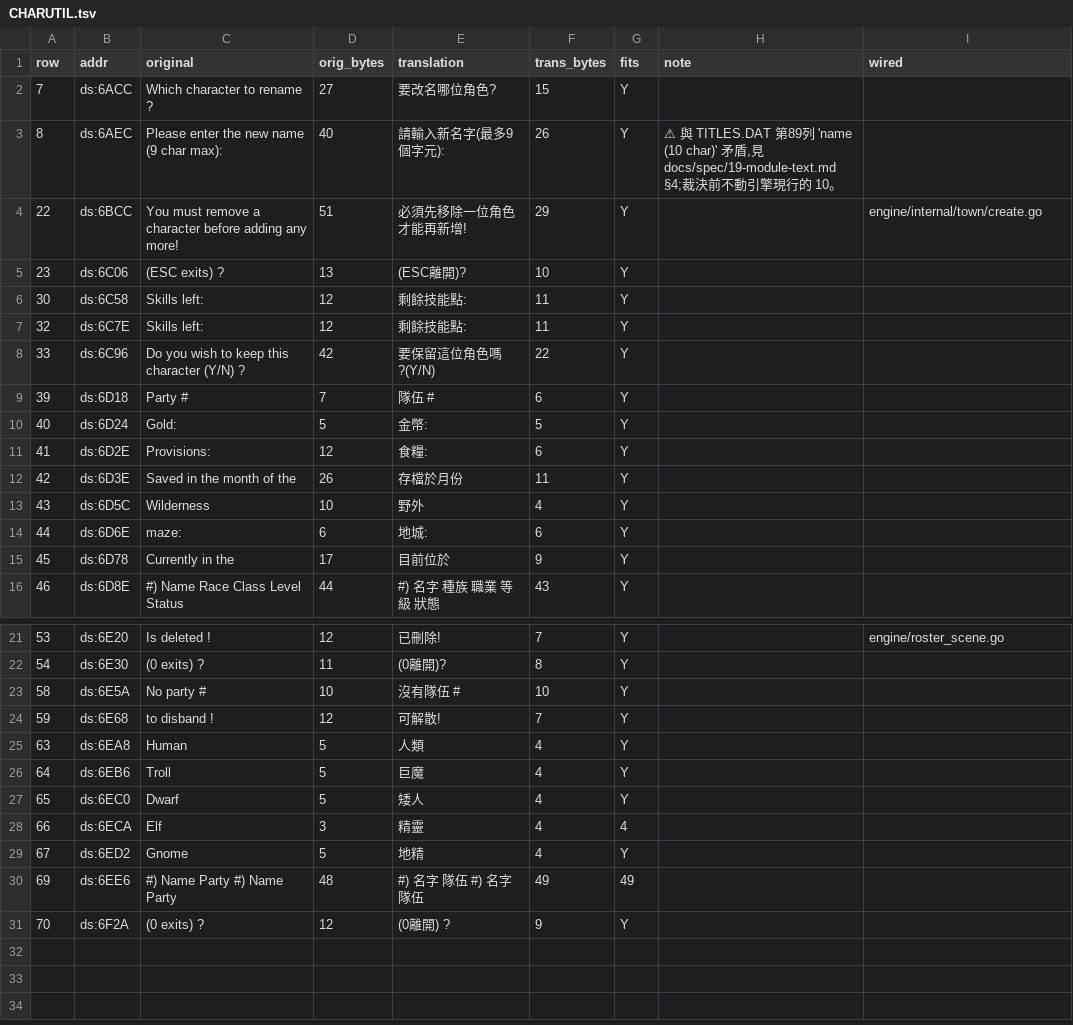
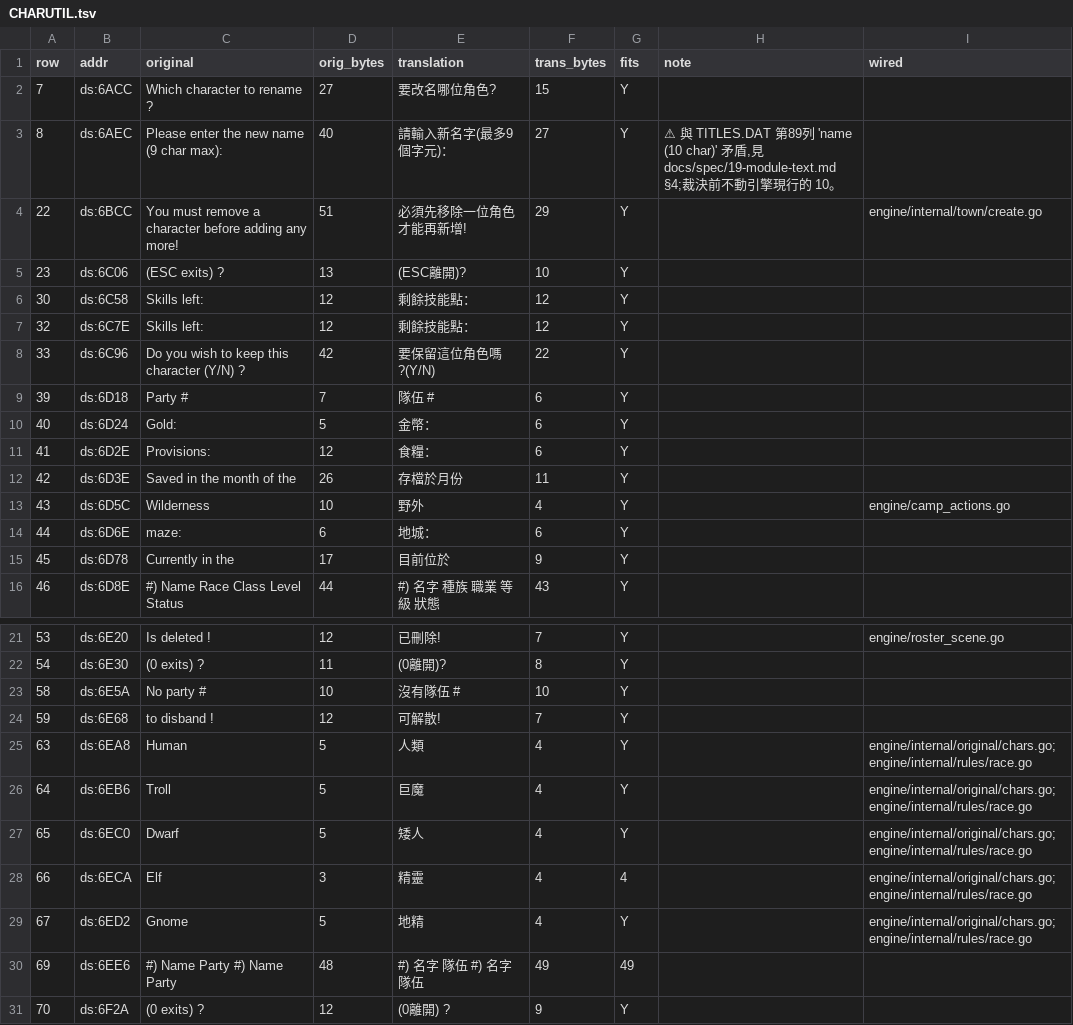
Before and after one commit to wicanr2/shard_of_spring_cht, a TSV file: translations/module-text/CHARUTIL.tsv, drawn as a sheet; only a part is shown, gaps mark what is left out.

```diff
--- a/translations/module-text/CHARUTIL.tsv
+++ b/translations/module-text/CHARUTIL.tsv
@@ -2,14 +2,14 @@ row	addr	original	orig_bytes	translation	trans_bytes	fits	note	wired
 7	ds:6ACC	Which character to rename ?	27	要改名哪位角色?	15	Y		
-8	ds:6AEC	Please enter the new name (9 char max): 	40	請輸入新名字(最多9個字元):	26	Y	⚠ 與 TITLES.DAT 第89列 'name (10 char)' 矛盾,見 docs/spec/19-module-text.md §4;裁決前不動引擎現行的 10。	
+8	ds:6AEC	Please enter the new name (9 char max): 	40	請輸入新名字(最多9個字元)：	27	Y	⚠ 與 TITLES.DAT 第89列 'name (10 char)' 矛盾,見 docs/spec/19-module-text.md §4;裁決前不動引擎現行的 10。	
 22	ds:6BCC	You must remove a character before adding any more!	51	必須先移除一位角色才能再新增!	29	Y		engine/internal/town/create.go
 23	ds:6C06	(ESC exits) ?	13	(ESC離開)?	10	Y		
-30	ds:6C58	Skills left:	12	剩餘技能點:	11	Y		
-32	ds:6C7E	Skills left:	12	剩餘技能點:	11	Y		
+30	ds:6C58	Skills left:	12	剩餘技能點：	12	Y		
+32	ds:6C7E	Skills left:	12	剩餘技能點：	12	Y		
 33	ds:6C96	Do you wish to keep this character (Y/N) ?	42	要保留這位角色嗎?(Y/N)	22	Y		
 39	ds:6D18	Party #	7	隊伍 #	6	Y		
-40	ds:6D24	Gold:	5	金幣:	5	Y		
-41	ds:6D2E	 Provisions:	12	 食糧:	6	Y		
+40	ds:6D24	Gold:	5	金幣：	6	Y		
+41	ds:6D2E	 Provisions:	12	 食糧：	6	Y		
 42	ds:6D3E	Saved in the month of the 	26	存檔於月份 	11	Y		
-43	ds:6D5C	Wilderness	10	野外	4	Y		
-44	ds:6D6E	maze: 	6	地城: 	6	Y		
+43	ds:6D5C	Wilderness	10	野外	4	Y		engine/camp_actions.go
+44	ds:6D6E	maze: 	6	地城： 	6	Y		
 45	ds:6D78	Currently in the 	17	目前位於 	9	Y		
@@ -24,7 +24,7 @@ row	addr	original	orig_bytes	translation	trans_bytes	fits	note	wired
 59	ds:6E68	to disband !	12	可解散!	7	Y		
-63	ds:6EA8	Human	5	人類	4	Y		
-64	ds:6EB6	Troll	5	巨魔	4	Y		
-65	ds:6EC0	Dwarf	5	矮人	4	Y		
-66	ds:6ECA	Elf	3	精靈	4	4		
-67	ds:6ED2	Gnome	5	地精	4	Y		
+63	ds:6EA8	Human	5	人類	4	Y		engine/internal/original/chars.go;engine/internal/rules/race.go
+64	ds:6EB6	Troll	5	巨魔	4	Y		engine/internal/original/chars.go;engine/internal/rules/race.go
+65	ds:6EC0	Dwarf	5	矮人	4	Y		engine/internal/original/chars.go;engine/internal/rules/race.go
+66	ds:6ECA	Elf	3	精靈	4	4		engine/internal/original/chars.go;engine/internal/rules/race.go
+67	ds:6ED2	Gnome	5	地精	4	Y		engine/internal/original/chars.go;engine/internal/rules/race.go
 69	ds:6EE6	 #) Name       Party         #) Name       Party	48	 #) 名字        隊伍          #) 名字        隊伍	49	49		
```
Also changed, not shown: translations/module-text/CAMP.tsv, translations/module-text/CMBT.tsv, 24 other files.
